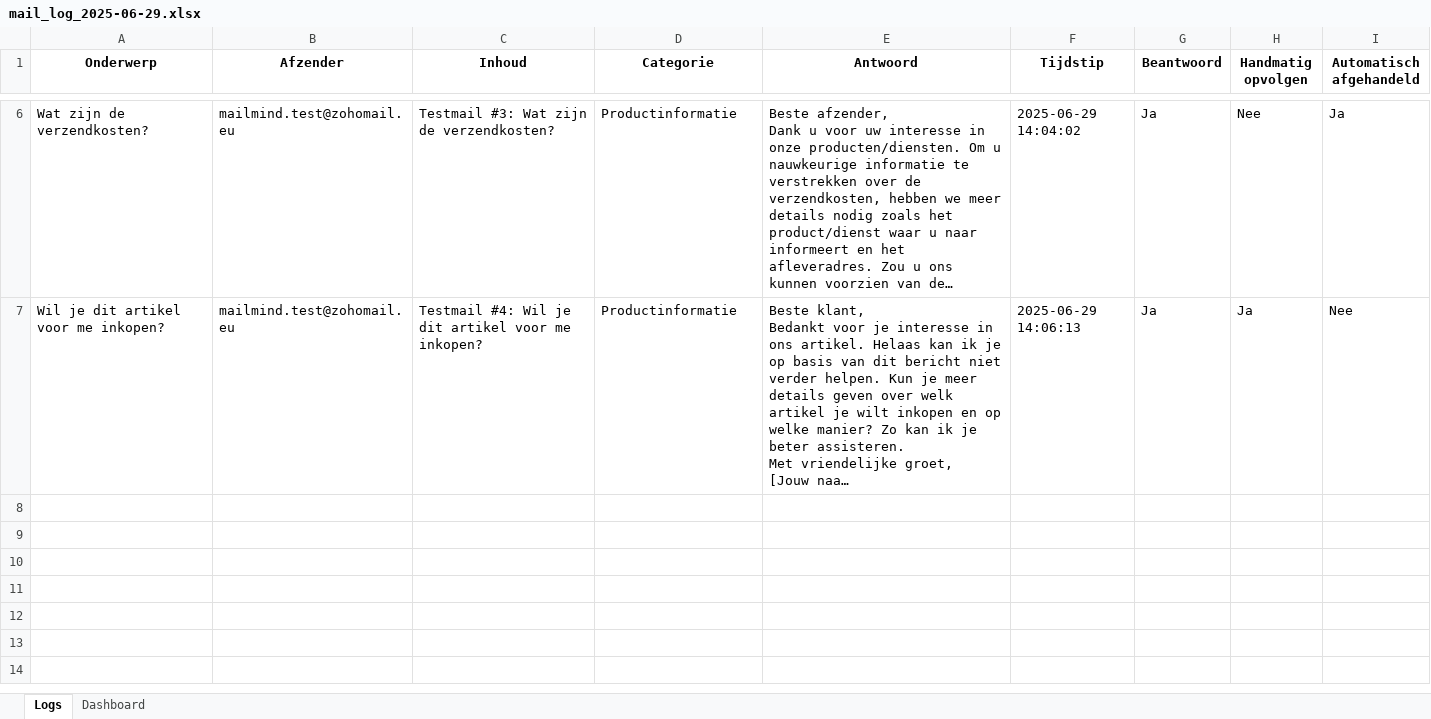
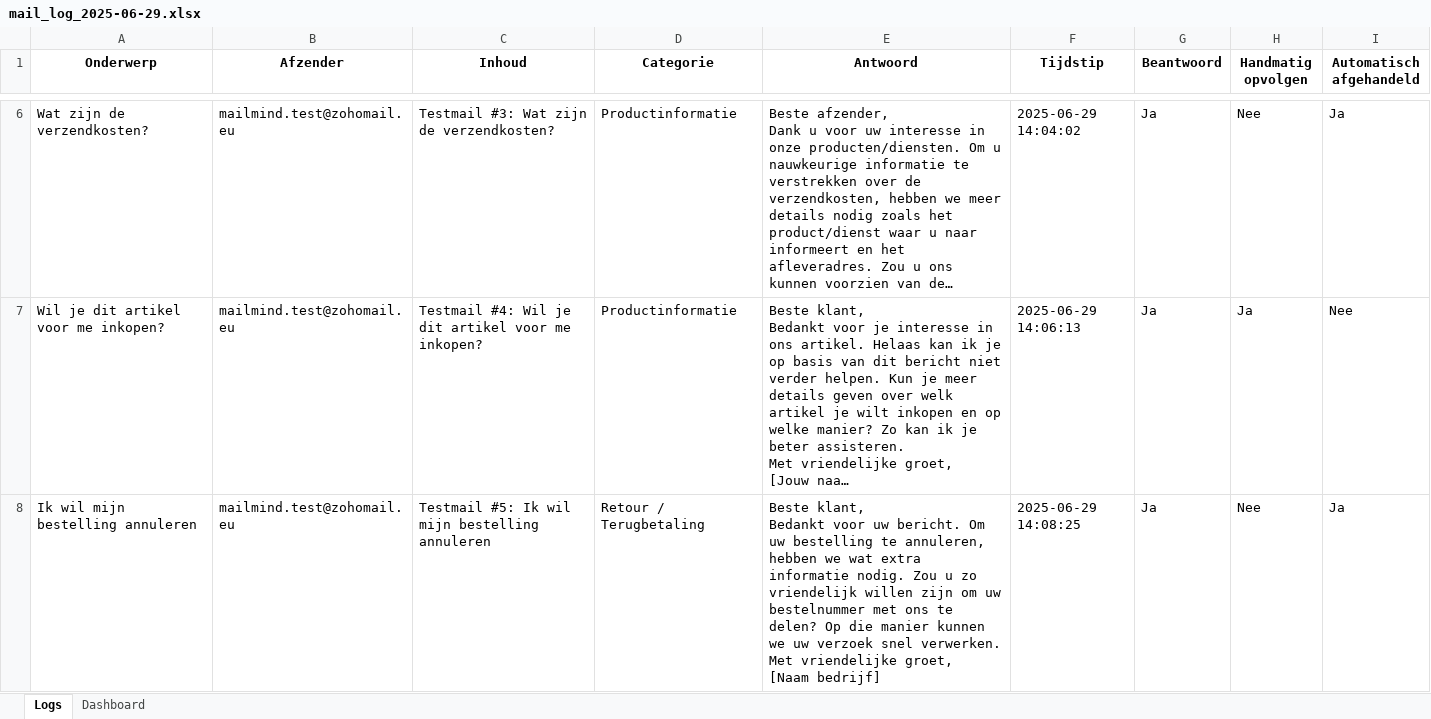
Before and after one commit to MailMind-app/streamlit-dashboard, an Excel workbook: logs/mail_log_2025-06-29.xlsx, sheet Logs, drawn as a sheet; only a part is shown, gaps mark what is left out; long unchanged cells end in …; values as stored, in another font and other column widths than the file's, no borders; conditional formats not drawn; ↵ is a line break in a cell; the diff names each change by its address in the sheet, - before the commit and + after, or states it on an @@ line.

Commit message:
Automatische test-sync: 2025-06-29 14:08:50

```diff
--- a/logs/mail_log_2025-06-29.xlsx (sheet Logs)
+++ b/logs/mail_log_2025-06-29.xlsx (sheet Logs)
+row 8: Ik wil mijn bestelling annuleren | mailmind.test@zohomail.eu | Testmail #5: Ik wil mijn bestelling annuleren | Retour / Terugbetaling | Beste klant, ↵ Bedankt voor uw bericht. Om uw bestelling te annuleren, hebben we wat extra informatie nodig. Zou u zo vriendelijk willen zijn om uw bestelnummer met ons te delen? Op die manier kunnen we uw verzoek snel verwerken. ↵ Met vriendelijke groet, ↵ [Naam bedrijf] | 2025-06-29 14:08:25 | Ja | Nee | Ja
```
Also changed, not shown: sheet Dashboard, charts or pictures.
